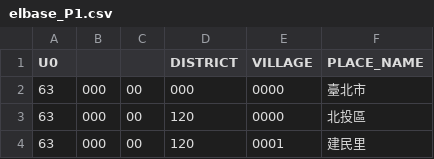
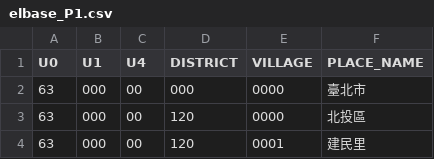
Before and after one commit to pm5/tracevotes, a CSV file: elbase_P1.csv, drawn as a sheet; only a part is shown.

Commit message:
Add 2016 presidential election data

```diff
--- a/elbase_P1.csv
+++ b/elbase_P1.csv
@@ -1,2 +1,2 @@
-U0,,,DISTRICT,VILLAGE,PLACE_NAME
+U0,U1,U4,DISTRICT,VILLAGE,PLACE_NAME
 "63","000","00","000","0000","臺北市"
```
Also changed, not shown: elcand_P1.csv, 7 other files.
